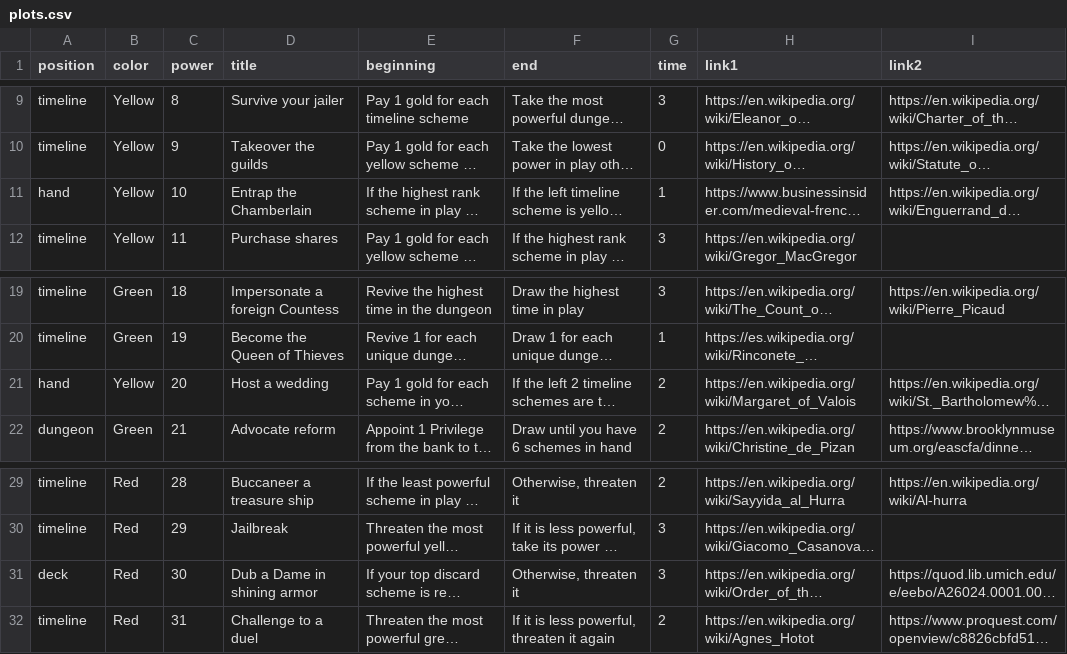
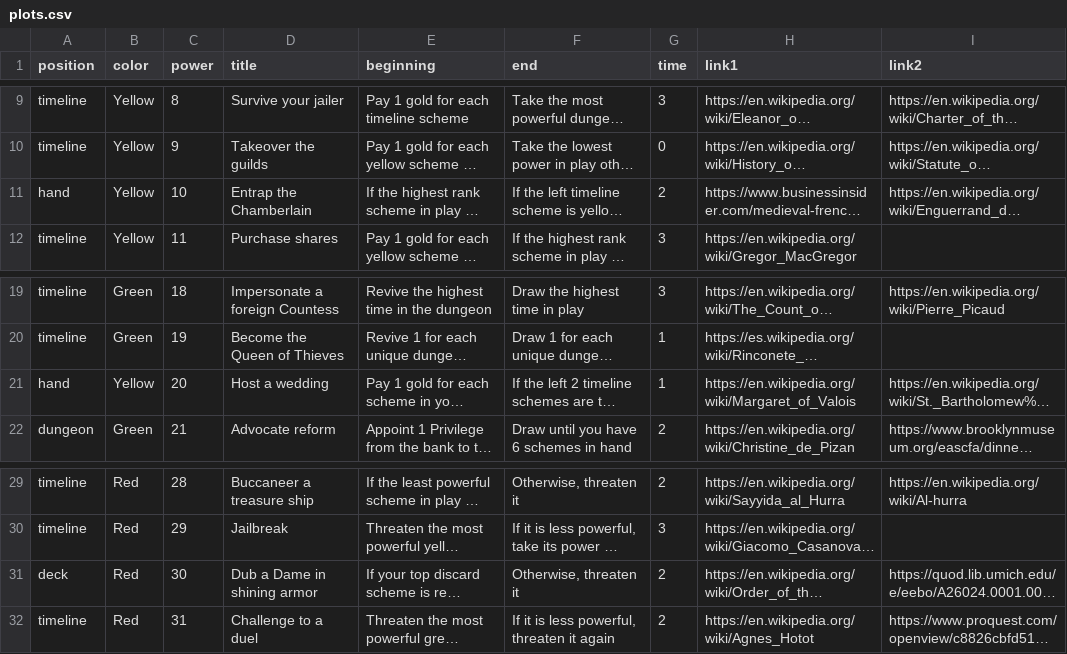
Before and after one commit to davidystephenson/empress, a CSV file: plots.csv, drawn as a sheet; only a part is shown, gaps mark what is left out; long unchanged cells end in …; the diff names each change by its address in the sheet, - before the commit and + after, or states it on an @@ line.

Commit message:
Update schemes

```diff
--- a/plots.csv
+++ b/plots.csv
-G11 (time): 1
+G11 (time): 2
-G21 (time): 2
+G21 (time): 1
-G31 (time): 3
+G31 (time): 2
```
